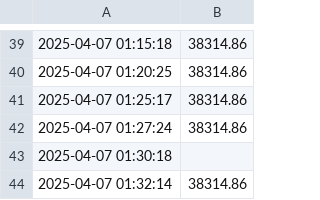
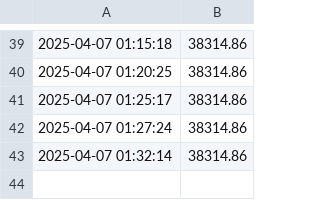
Before and after one commit to GaetanAm/live-dashboard-project, a CSV file: data.csv, drawn as a sheet; only a part is shown, gaps mark what is left out; the diff names each change by its address in the sheet, - before the commit and + after, or states it on an @@ line.

Commit message:
Update data.csv

```diff
--- a/data.csv
+++ b/data.csv
-row 43: 2025-04-07 01:30:18
```
